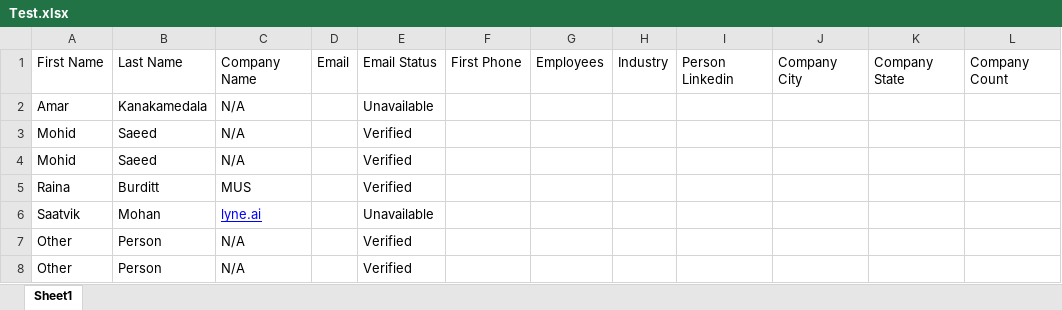
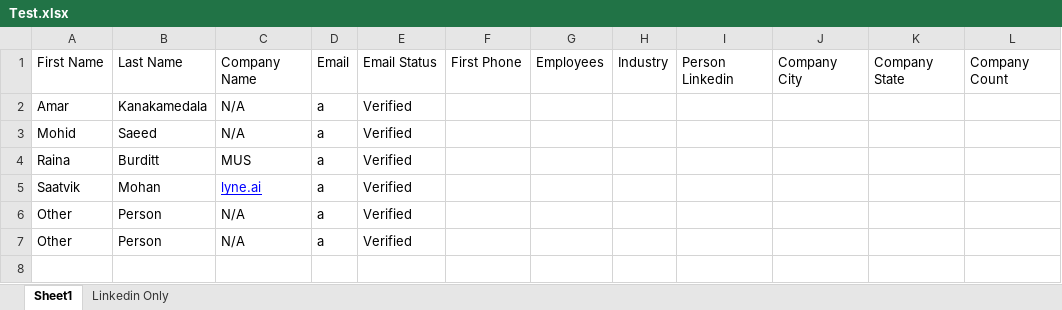
Before and after one commit to mohidsaeedMUS/SheetFormatter, an Excel workbook: Test.xlsx, sheet Sheet1, drawn as a sheet; values as stored, in another font and other column widths than the file's, no borders; removed rows and columns are numbered as before the commit, all else as after; the diff names each change by its address in the sheet, - before the commit and + after, or states it on an @@ line.

```diff
--- a/Test.xlsx (sheet Sheet1)
+++ b/Test.xlsx (sheet Sheet1)
+sheet tab: Linkedin Only
-D2:D3: (empty)
+D2:D3: a
-E2: Unavailable
+E2: Verified
-row 4: Mohid | Saeed | N/A |  | Verified
-D4:D7: (empty)
+D4:D7: a
-E5: Unavailable
+E5: Verified
```
Also changed, not shown: 2 other files.
